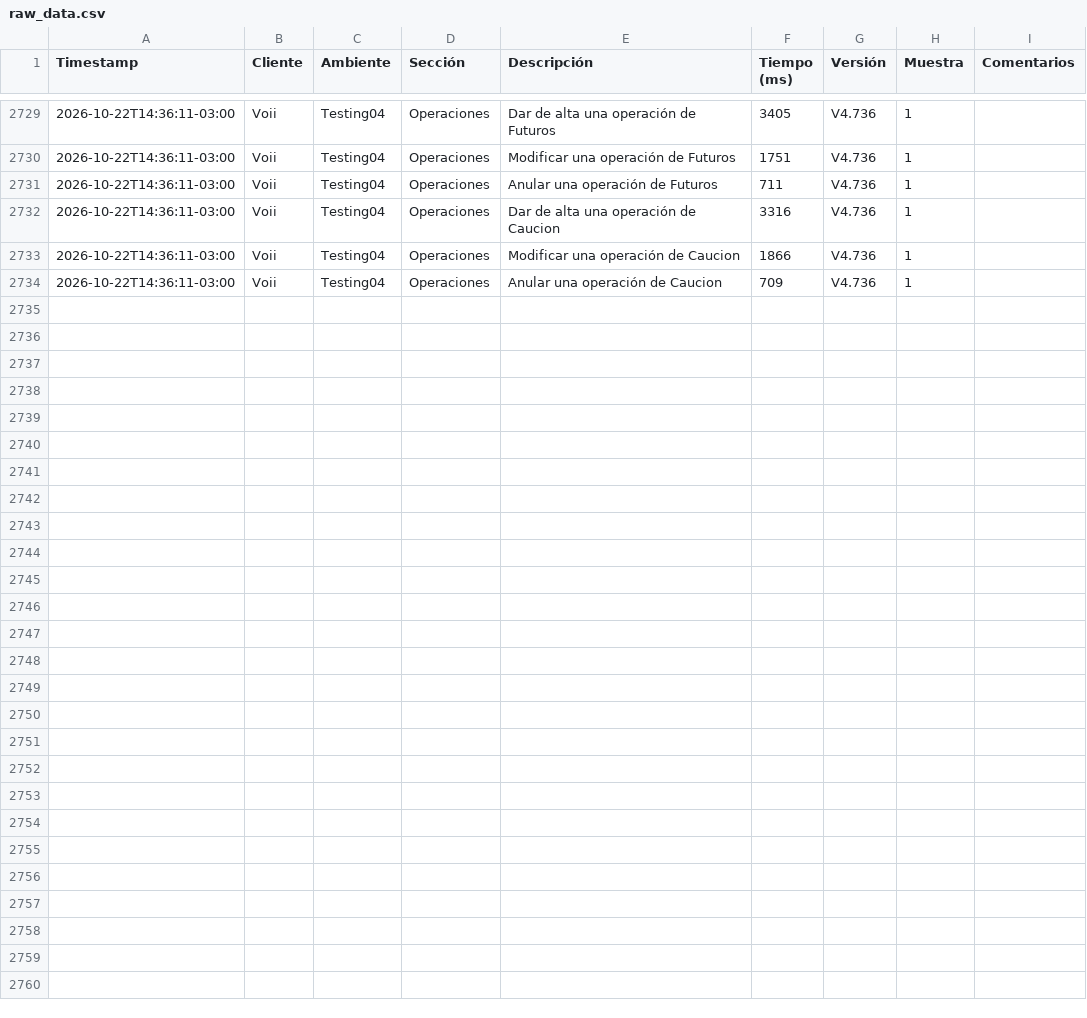
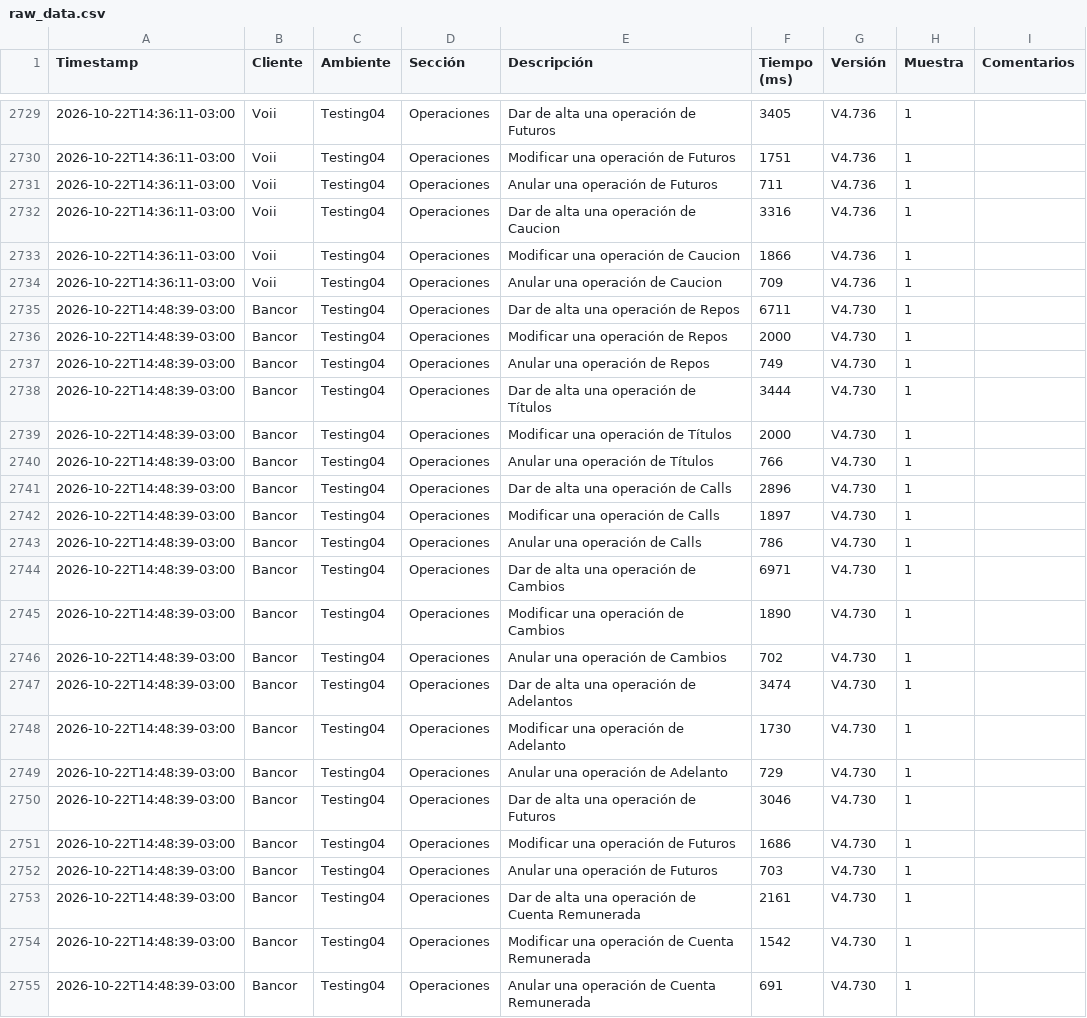
Before and after one commit to chbazan/tr_cypress_reports, a CSV file: raw_data.csv, drawn as a sheet; only a part is shown, gaps mark what is left out; the diff names each change by its address in the sheet, - before the commit and + after, or states it on an @@ line.

Commit message:
Deploy metrics for Testing04/Bancor/V4.730 [ci skip]

```diff
--- a/raw_data.csv
+++ b/raw_data.csv
+row 2735: 2026-10-22T14:48:39-03:00 | Bancor | Testing04 | Operaciones | Dar de alta una operación de Repos | 6711 | V4.730 | 1
+row 2736: 2026-10-22T14:48:39-03:00 | Bancor | Testing04 | Operaciones | Modificar una operación de Repos | 2000 | V4.730 | 1
+row 2737: 2026-10-22T14:48:39-03:00 | Bancor | Testing04 | Operaciones | Anular una operación de Repos | 749 | V4.730 | 1
+row 2738: 2026-10-22T14:48:39-03:00 | Bancor | Testing04 | Operaciones | Dar de alta una operación de Títulos | 3444 | V4.730 | 1
+row 2739: 2026-10-22T14:48:39-03:00 | Bancor | Testing04 | Operaciones | Modificar una operación de Títulos | 2000 | V4.730 | 1
+row 2740: 2026-10-22T14:48:39-03:00 | Bancor | Testing04 | Operaciones | Anular una operación de Títulos | 766 | V4.730 | 1
+row 2741: 2026-10-22T14:48:39-03:00 | Bancor | Testing04 | Operaciones | Dar de alta una operación de Calls | 2896 | V4.730 | 1
+row 2742: 2026-10-22T14:48:39-03:00 | Bancor | Testing04 | Operaciones | Modificar una operación de Calls | 1897 | V4.730 | 1
+row 2743: 2026-10-22T14:48:39-03:00 | Bancor | Testing04 | Operaciones | Anular una operación de Calls | 786 | V4.730 | 1
+row 2744: 2026-10-22T14:48:39-03:00 | Bancor | Testing04 | Operaciones | Dar de alta una operación de Cambios | 6971 | V4.730 | 1
+row 2745: 2026-10-22T14:48:39-03:00 | Bancor | Testing04 | Operaciones | Modificar una operación de Cambios | 1890 | V4.730 | 1
+row 2746: 2026-10-22T14:48:39-03:00 | Bancor | Testing04 | Operaciones | Anular una operación de Cambios | 702 | V4.730 | 1
+row 2747: 2026-10-22T14:48:39-03:00 | Bancor | Testing04 | Operaciones | Dar de alta una operación de Adelantos | 3474 | V4.730 | 1
+row 2748: 2026-10-22T14:48:39-03:00 | Bancor | Testing04 | Operaciones | Modificar una operación de Adelanto | 1730 | V4.730 | 1
+row 2749: 2026-10-22T14:48:39-03:00 | Bancor | Testing04 | Operaciones | Anular una operación de Adelanto | 729 | V4.730 | 1
+row 2750: 2026-10-22T14:48:39-03:00 | Bancor | Testing04 | Operaciones | Dar de alta una operación de Futuros | 3046 | V4.730 | 1
+row 2751: 2026-10-22T14:48:39-03:00 | Bancor | Testing04 | Operaciones | Modificar una operación de Futuros | 1686 | V4.730 | 1
+row 2752: 2026-10-22T14:48:39-03:00 | Bancor | Testing04 | Operaciones | Anular una operación de Futuros | 703 | V4.730 | 1
+row 2753: 2026-10-22T14:48:39-03:00 | Bancor | Testing04 | Operaciones | Dar de alta una operación de Cuenta Remunerada | 2161 | V4.730 | 1
+row 2754: 2026-10-22T14:48:39-03:00 | Bancor | Testing04 | Operaciones | Modificar una operación de Cuenta Remunerada | 1542 | V4.730 | 1
+row 2755: 2026-10-22T14:48:39-03:00 | Bancor | Testing04 | Operaciones | Anular una operación de Cuenta Remunerada | 691 | V4.730 | 1
```
Also changed, not shown: Testing04/Bancor/tendencia_p95_descripciones.csv, 10 other files.
